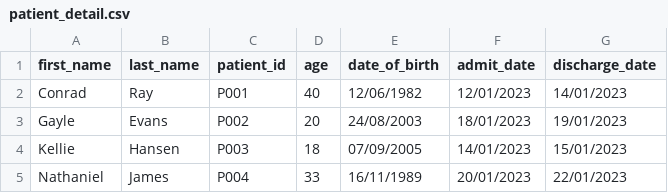
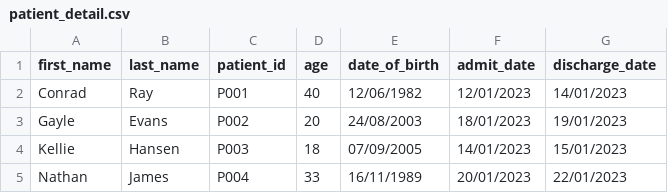
Before and after one commit to kyawphyoaung/Hospital-Management-Python-Basic, a CSV file: patient_detail.csv, drawn as a sheet; the diff names each change by its address in the sheet, - before the commit and + after, or states it on an @@ line.

```diff
--- a/patient_detail.csv
+++ b/patient_detail.csv
-A5 (first_name): Nathaniel
+A5 (first_name): Nathan
```
Also changed, not shown: 10 other files.
